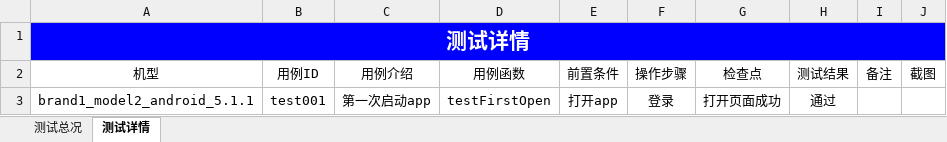
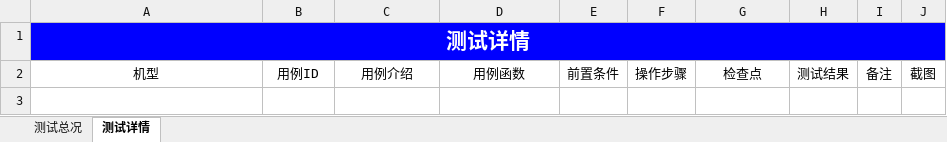
Before and after one commit to mcbobo/learngit, an Excel workbook: auto_appium/app_testProject/Report/Report.xlsx, sheet 测试详情, drawn as a sheet; values as stored, in another font and other column widths than the file's, no borders; the diff names each change by its address in the sheet, - before the commit and + after, or states it on an @@ line.

```diff
--- a/auto_appium/app_testProject/Report/Report.xlsx (sheet 测试详情)
+++ b/auto_appium/app_testProject/Report/Report.xlsx (sheet 测试详情)
-row 3: brand1_model2_android_5.1.1 | test001 | 第一次启动app | testFirstOpen | 打开app | 登录 | 打开页面成功 | 通过
```
Also changed, not shown: sheet 测试总况, charts or pictures, 7 other files.
